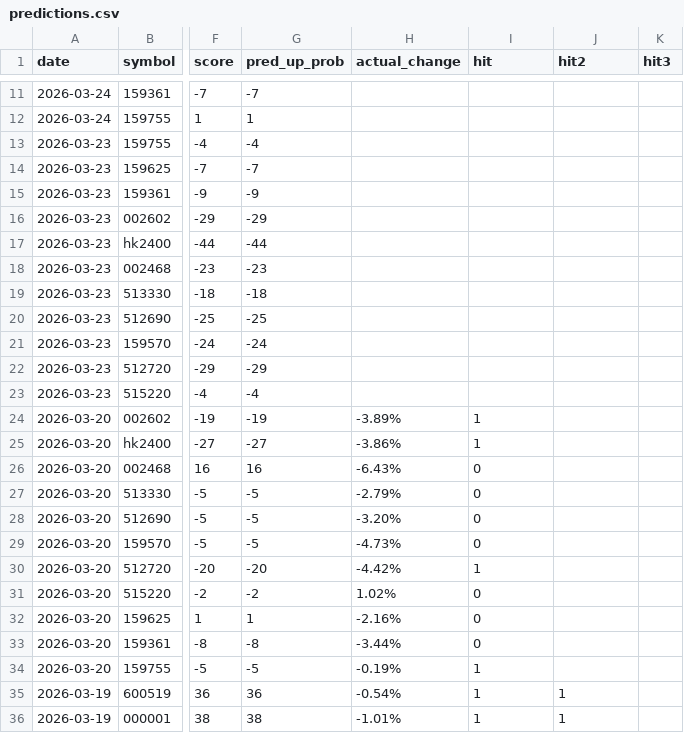
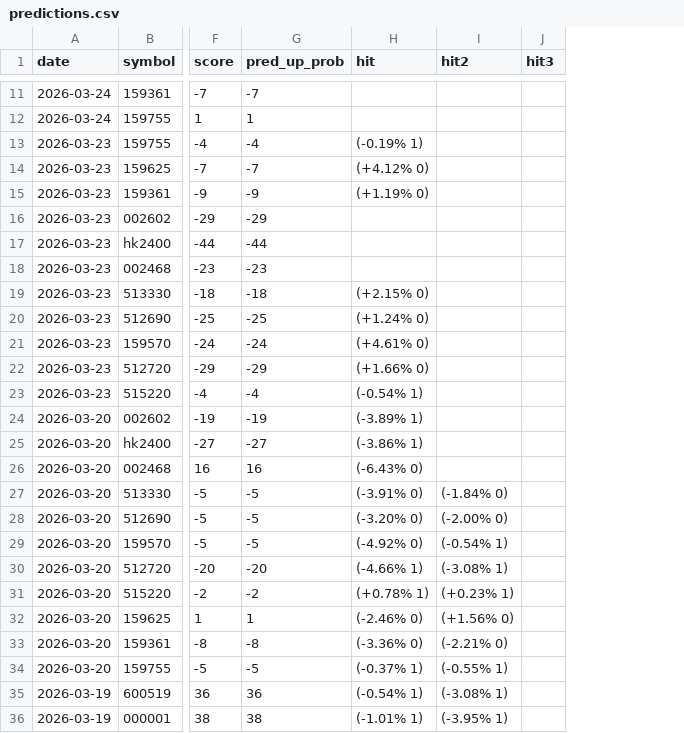
Before and after one commit to netnoah/stockForecast, a CSV file: data/predictions.csv, drawn as a sheet; only a part is shown, gaps mark what is left out; removed rows and columns are numbered as before the commit, all else as after; the diff covers the shown part only; the diff names each change by its address in the sheet, - before the commit and + after, or states it on an @@ line.

```diff
--- a/data/predictions.csv
+++ b/data/predictions.csv
-column H (actual_change), rows 24-36: -3.89% | -3.86% | -6.43% | -2.79% | -3.20% | -4.73% | -4.42% | 1.02% | -2.16% | -3.44% | -0.19% | -0.54% | -1.01%
-H13 (hit): (empty)
+H13 (hit): (-0.19% 1)
-H14 (hit): (empty)
+H14 (hit): (+4.12% 0)
-H15 (hit): (empty)
+H15 (hit): (+1.19% 0)
-H19 (hit): (empty)
+H19 (hit): (+2.15% 0)
-H20 (hit): (empty)
+H20 (hit): (+1.24% 0)
-H21 (hit): (empty)
+H21 (hit): (+4.61% 0)
-H22 (hit): (empty)
+H22 (hit): (+1.66% 0)
-H23 (hit): (empty)
+H23 (hit): (-0.54% 1)
-H24 (hit): 1
+H24 (hit): (-3.89% 1)
-H25 (hit): 1
+H25 (hit): (-3.86% 1)
-H26 (hit): 0
+H26 (hit): (-6.43% 0)
-H27 (hit): 0
+H27 (hit): (-3.91% 0)
-I27 (hit2): (empty)
+I27 (hit2): (-1.84% 0)
-H28 (hit): 0
+H28 (hit): (-3.20% 0)
-I28 (hit2): (empty)
+I28 (hit2): (-2.00% 0)
-H29 (hit): 0
+H29 (hit): (-4.92% 0)
-I29 (hit2): (empty)
+I29 (hit2): (-0.54% 1)
-H30 (hit): 1
+H30 (hit): (-4.66% 1)
-I30 (hit2): (empty)
+I30 (hit2): (-3.08% 1)
-H31 (hit): 0
+H31 (hit): (+0.78% 1)
-I31 (hit2): (empty)
+I31 (hit2): (+0.23% 1)
-H32 (hit): 0
+H32 (hit): (-2.46% 0)
-I32 (hit2): (empty)
+I32 (hit2): (+1.56% 0)
-H33 (hit): 0
+H33 (hit): (-3.36% 0)
-I33 (hit2): (empty)
+I33 (hit2): (-2.21% 0)
-H34 (hit): 1
+H34 (hit): (-0.37% 1)
-I34 (hit2): (empty)
+I34 (hit2): (-0.55% 1)
-H35 (hit): 1
+H35 (hit): (-0.54% 1)
-I35 (hit2): 1
+I35 (hit2): (-3.08% 1)
-H36 (hit): 1
+H36 (hit): (-1.01% 1)
-I36 (hit2): 1
+I36 (hit2): (-3.95% 1)
```
Also changed, not shown: 1 added row, 1 removed row and 3 edited cells elsewhere in this file, data/history/sh512690_酒ETF.csv, data/history/sh515220_煤炭ETF国泰.csv, 9 other files.
